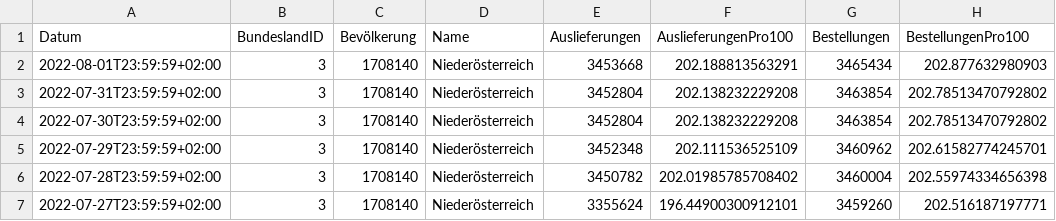
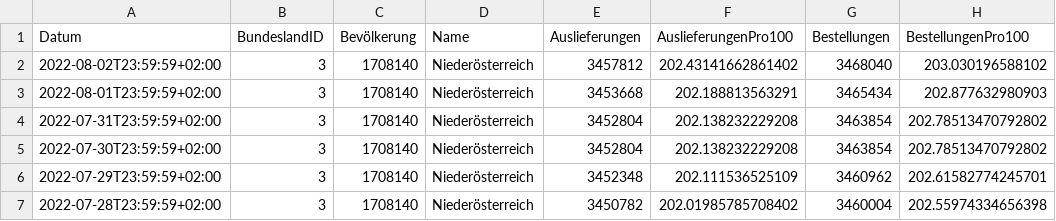
Before and after one commit to martin-illarion/ages_vac, a CSV file: bbg-niederösterreich.csv, drawn as a sheet; only a part is shown; the shorter side is filled out with more unchanged rows; the diff names each change by its address in the sheet, - before the commit and + after, or states it on an @@ line.

```diff
--- a/bbg-niederösterreich.csv
+++ b/bbg-niederösterreich.csv
+row 2: 2022-08-02T23:59:59+02:00 | 3 | 1708140 | Niederösterreich | 3457812 | 202.43141662861402 | 3468040 | 203.030196588102
```
Also changed, not shown: bbg-oberösterreich.csv, timeline-bbg.csv, 11 other files.
